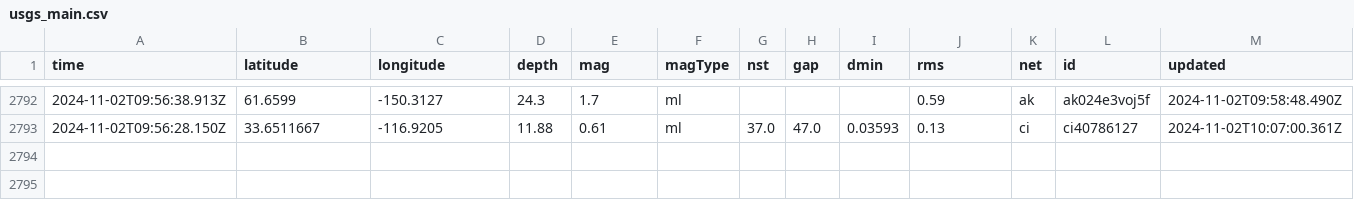
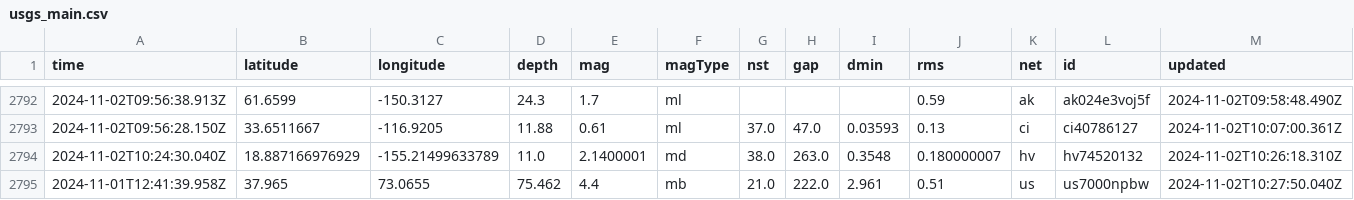
Before and after one commit to Aymen568/data-pipeline, a CSV file: usgs_main.csv, drawn as a sheet; only a part is shown, gaps mark what is left out; rows hold the shown columns only; the diff names each change by its address in the sheet, - before the commit and + after, or states it on an @@ line.

```diff
--- a/usgs_main.csv
+++ b/usgs_main.csv
+row 2794: 2024-11-02T10:24:30.040Z | 18.887166976929 | -155.21499633789 | 11.0 | 2.1400001 | md | 38.0 | 263.0 | 0.3548 | 0.180000007 | hv | hv74520132 | 2024-11-02T10:26:18.310Z
+row 2795: 2024-11-01T12:41:39.958Z | 37.965 | 73.0655 | 75.462 | 4.4 | mb | 21.0 | 222.0 | 2.961 | 0.51 | us | us7000npbw | 2024-11-02T10:27:50.040Z
```
Also changed, not shown: 1 other file.
